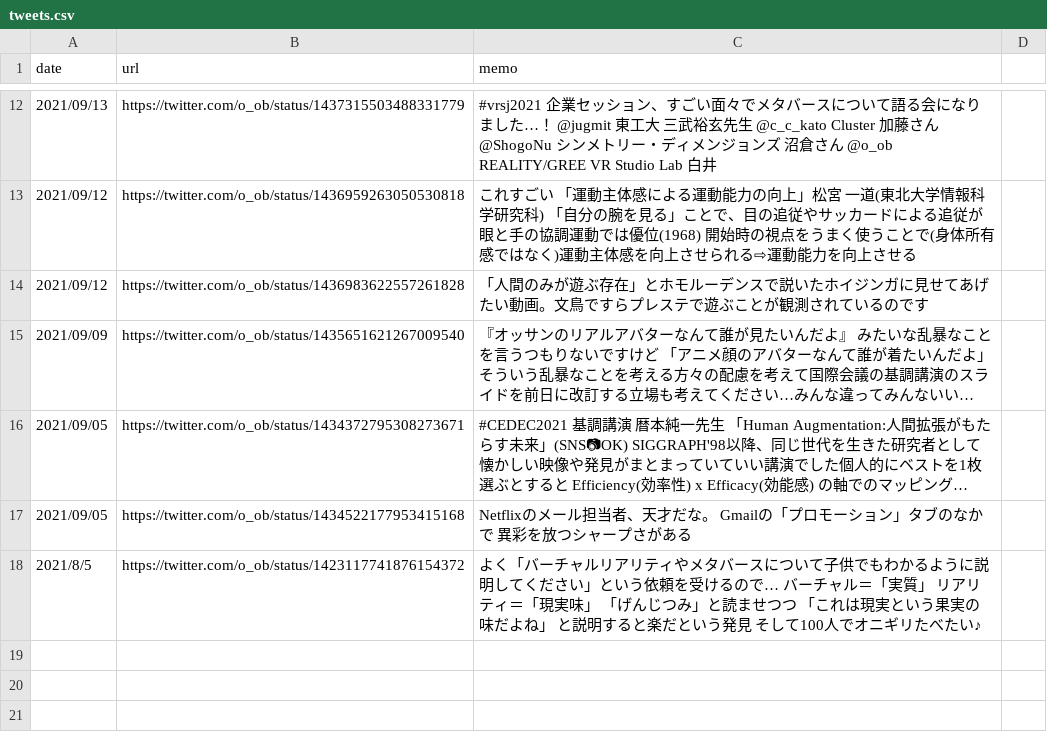
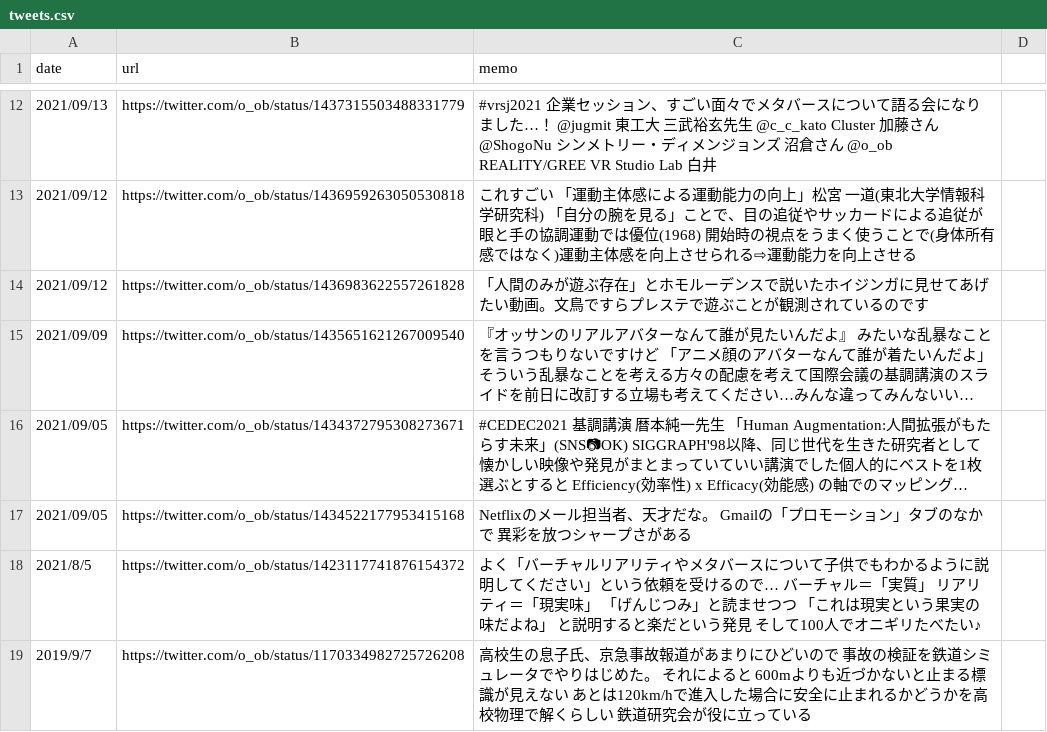
Before and after one commit to kaitas/kaitas.github.io, a CSV file: _data/tweets.csv, drawn as a sheet; only a part is shown, gaps mark what is left out; long unchanged cells end in ….

Commit message:
Update tweets.csv

```diff
--- a/_data/tweets.csv
+++ b/_data/tweets.csv
@@ -18 +18,2 @@ date,url,memo
 2021/8/5,https://twitter.com/o_ob/status/1423117741876154372,よく「バーチャルリアリティやメタバースについて子供でもわかるように説明してください」という依頼を受けるので… バーチャル＝「実質」 リアリティ＝「現実味」 「げんじつみ」と読ませつつ 「これは現実という果実の味だよね」 と説明すると楽だという発見 そして100人でオニギリたべたい♪
+2019/9/7,https://twitter.com/o_ob/status/1170334982725726208,高校生の息子氏、京急事故報道があまりにひどいので 事故の検証を鉄道シミュレータでやりはじめた。 それによると 600mよりも近づかないと止まる標識が見えない あとは120km/hで進入した場合に安全に止まれるかどうかを高校物理で解くらしい  鉄道研究会が役に立っている
```
